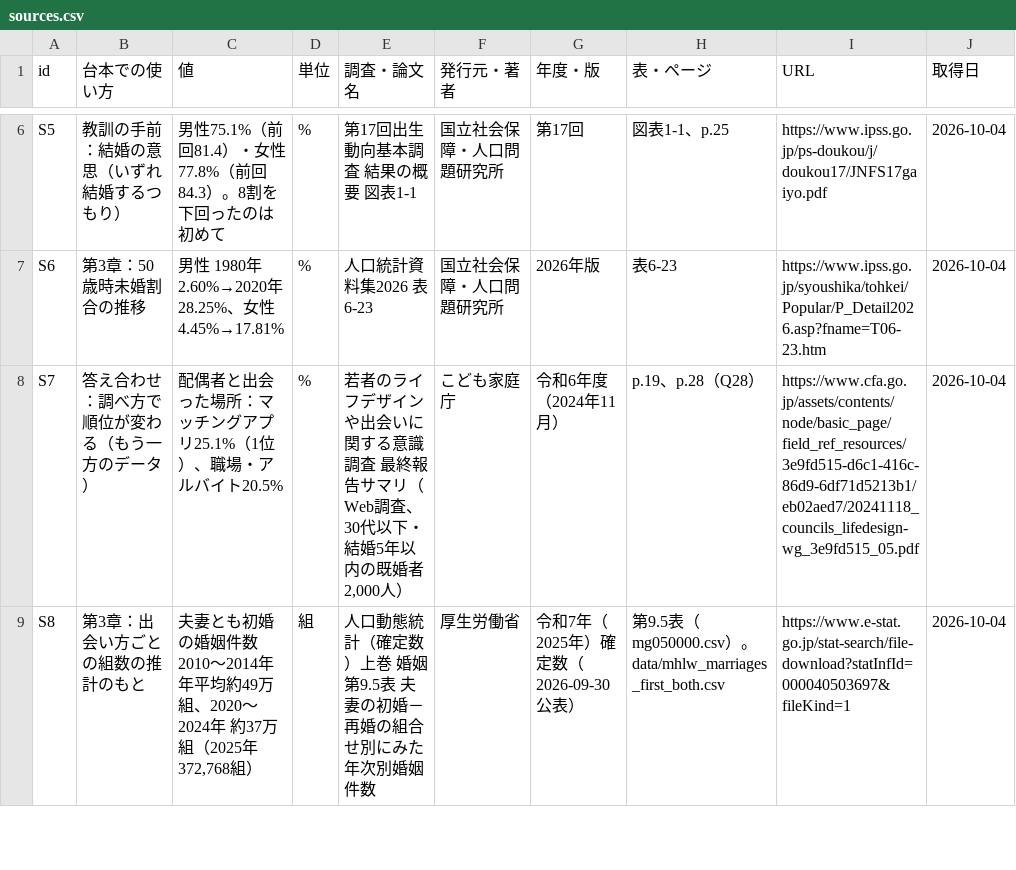
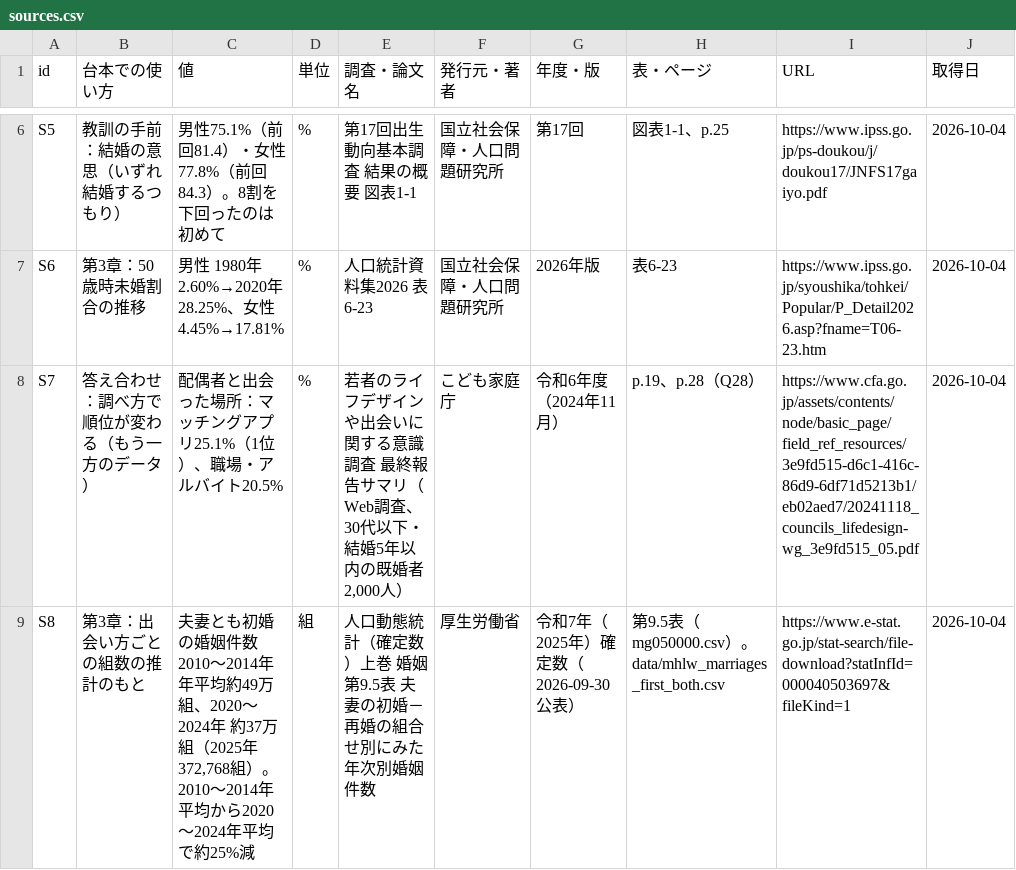
Before and after one commit to kotakurick/youtube, a CSV file: episodes/001-where-couples-meet/sources.csv, drawn as a sheet; only a part is shown, gaps mark what is left out; the diff covers the shown part only; the diff names each change by its address in the sheet, - before the commit and + after, or states it on an @@ line.

```diff
--- a/episodes/001-where-couples-meet/sources.csv
+++ b/episodes/001-where-couples-meet/sources.csv
-C9 (値): …372,768組）
+C9 (値): …372,768組）。2010〜2014年平均から2020〜2024年平均で約25%減
```
Also changed, not shown: 3 edited cells elsewhere in this file, 8 other files.
